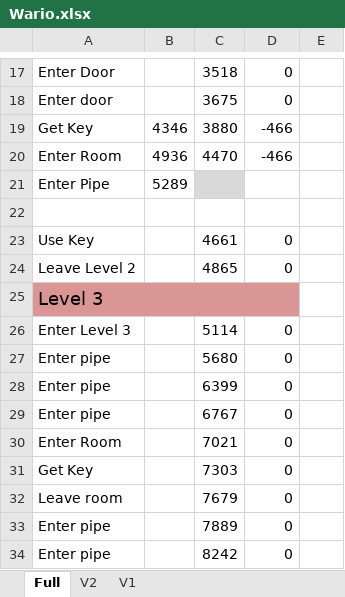
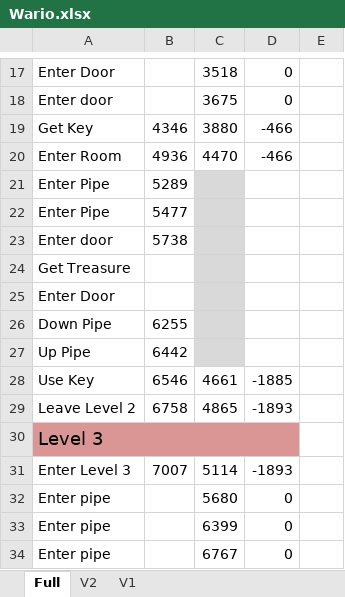
Before and after one commit to MathewWi/adelikat-tas, an Excel workbook: Wario/Wario.xlsx, sheet Full, drawn as a sheet; only a part is shown, gaps mark what is left out; the shorter side is filled out with more unchanged rows; values as stored, in another font and other column widths than the file's, no borders; addresses are those after the commit; the diff names each change by its address in the sheet, - before the commit and + after, or states it on an @@ line.

Commit message:
Wario 100% - all of level 2 done.

```diff
--- a/Wario/Wario.xlsx (sheet Full)
+++ b/Wario/Wario.xlsx (sheet Full)
-row 22: (empty)
+row 22: Enter Pipe | 5477
-C22 fill: none
+C22 fill: #D9D9D9
+row 23: Enter door | 5738
+row 24: Get Treasure
+row 25: Enter Door
+row 26: Down Pipe | 6255
+row 27: Up Pipe | 6442
-B28: (empty)
+B28: 6546
-D28: 0
+D28: -1885
-B29: (empty)
+B29: 6758
-D29: 0
+D29: -1893
-B31: (empty)
+B31: 7007
-D31: 0
+D31: -1893
```
Also changed, not shown: 2 other files.
